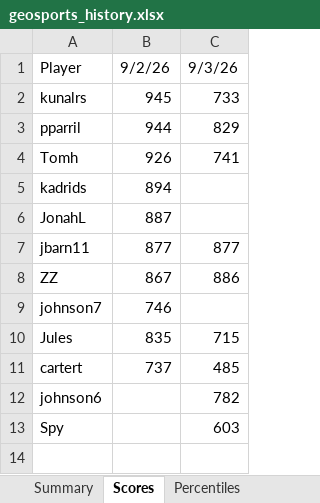
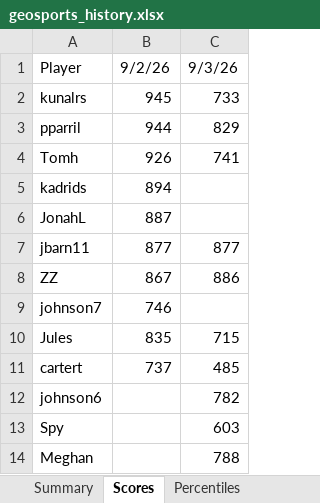
Before and after one commit to thenehan2442/geosport, an Excel workbook: geosports_history.xlsx, sheet Scores, drawn as a sheet; values as stored, in another font and other column widths than the file's, no borders; the diff names each change by its address in the sheet, - before the commit and + after, or states it on an @@ line.

```diff
--- a/geosports_history.xlsx (sheet Scores)
+++ b/geosports_history.xlsx (sheet Scores)
+row 14: Meghan |  | 788
```
Also changed, not shown: sheet Summary, sheet Percentiles, sheet Daily Summary.
